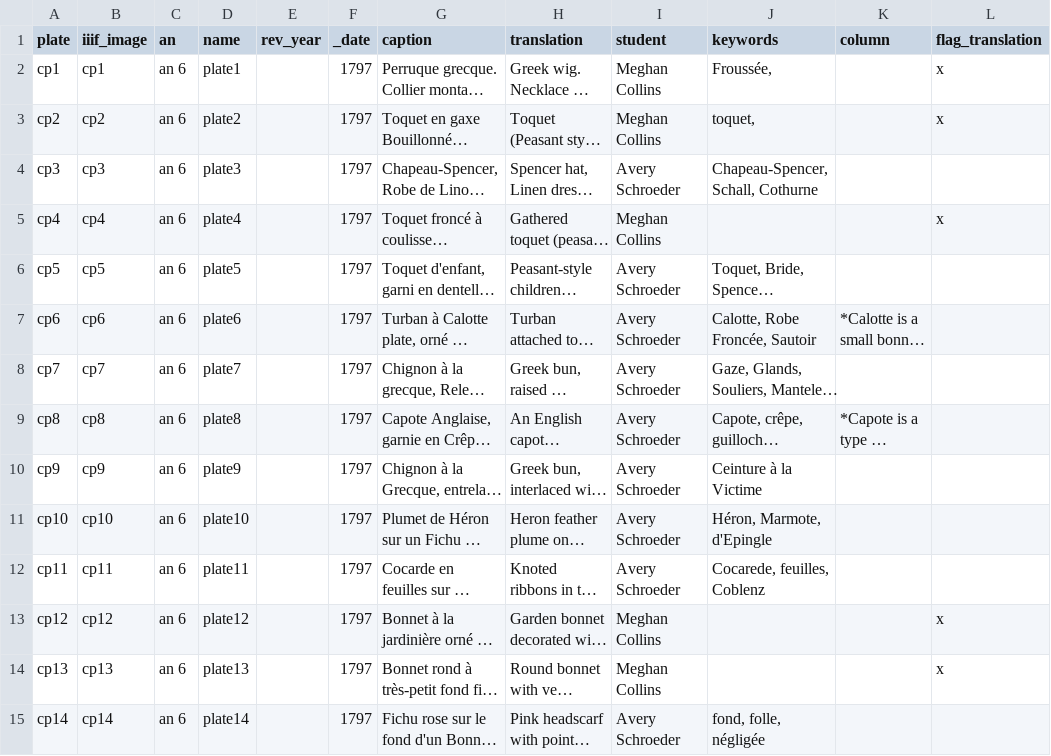
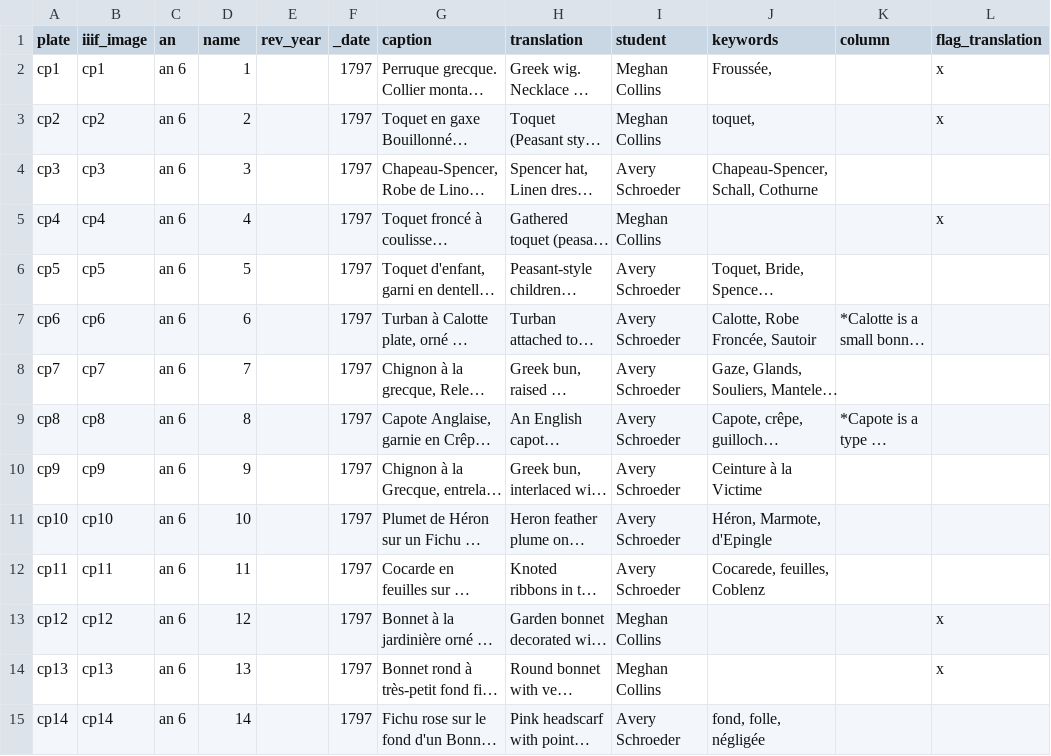
Before and after one commit to stylerevolution/stylerevolution.github.io, a CSV file: _data/plates.csv, drawn as a sheet; only a part is shown; long unchanged cells end in …; the diff covers the shown part only; the diff names each change by its address in the sheet, - before the commit and + after, or states it on an @@ line.

```diff
--- a/_data/plates.csv
+++ b/_data/plates.csv
-D2 (name): plate1
+D2 (name): 1
-D3 (name): plate2
+D3 (name): 2
-D4 (name): plate3
+D4 (name): 3
-D5 (name): plate4
+D5 (name): 4
-D6 (name): plate5
+D6 (name): 5
-D7 (name): plate6
+D7 (name): 6
-D8 (name): plate7
+D8 (name): 7
-D9 (name): plate8
+D9 (name): 8
-D10 (name): plate9
+D10 (name): 9
-D11 (name): plate10
+D11 (name): 10
-D12 (name): plate11
+D12 (name): 11
-D13 (name): plate12
+D13 (name): 12
-D14 (name): plate13
+D14 (name): 13
-D15 (name): plate14
+D15 (name): 14
```
Also changed, not shown: 104 edited cells elsewhere in this file, 2 other files.
